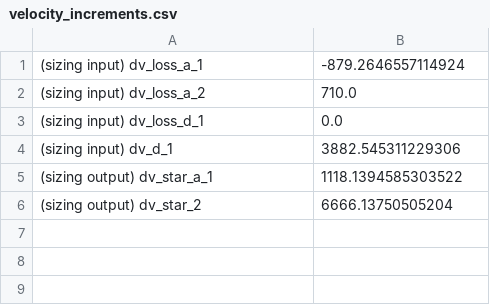
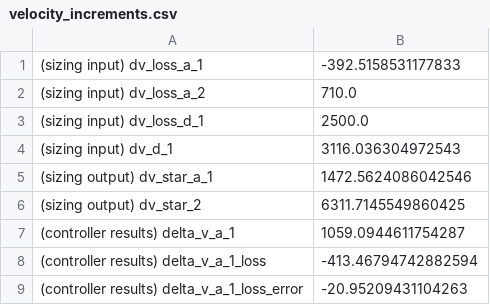
Before and after one commit to JvanZyl1/RocketTrajectoryOptimisation, a CSV file: data/rocket_parameters/velocity_increments.csv, drawn as a sheet.

```diff
--- a/data/rocket_parameters/velocity_increments.csv
+++ b/data/rocket_parameters/velocity_increments.csv
@@ -1,6 +1,9 @@
-(sizing input) dv_loss_a_1,-879.2646557114924
+(sizing input) dv_loss_a_1,-392.5158531177833
 (sizing input) dv_loss_a_2,710.0
-(sizing input) dv_loss_d_1,0.0
-(sizing input) dv_d_1,3882.545311229306
-(sizing output) dv_star_a_1,1118.1394585303522
-(sizing output) dv_star_2,6666.13750505204
+(sizing input) dv_loss_d_1,2500.0
+(sizing input) dv_d_1,3116.036304972543
+(sizing output) dv_star_a_1,1472.5624086042546
+(sizing output) dv_star_2,6311.7145549860425
+(controller results) delta_v_a_1,1059.0944611754287
+(controller results) delta_v_a_1_loss,-413.46794742882594
+(controller results) delta_v_a_1_loss_error,-20.95209431104263
```
Also changed, not shown: data/rocket_parameters/sizing_results.csv, 13 other files.
